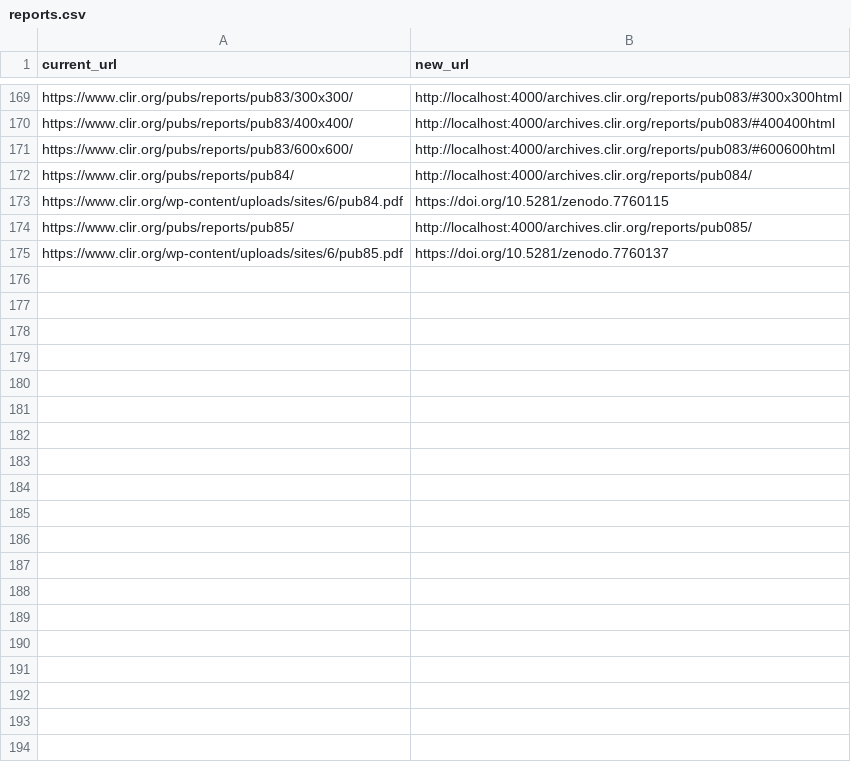
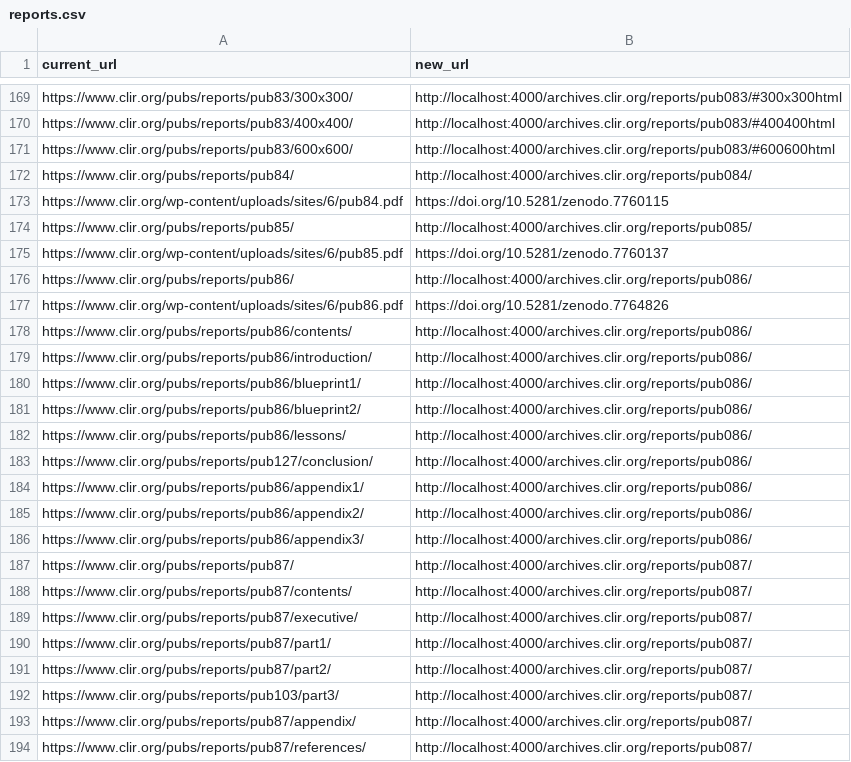
Before and after one commit to waynegraham/archives.clir.org, a CSV file: _data/reports.csv, drawn as a sheet; only a part is shown, gaps mark what is left out; the diff covers the shown part only; the diff names each change by its address in the sheet, - before the commit and + after, or states it on an @@ line.

Commit message:
Additional reports

```diff
--- a/_data/reports.csv
+++ b/_data/reports.csv
+row 176: https://www.clir.org/pubs/reports/pub86/ | http://localhost:4000/archives.clir.org/reports/pub086/
+row 177: https://www.clir.org/wp-content/uploads/sites/6/pub86.pdf | https://doi.org/10.5281/zenodo.7764826
+row 178: https://www.clir.org/pubs/reports/pub86/contents/ | http://localhost:4000/archives.clir.org/reports/pub086/
+row 179: https://www.clir.org/pubs/reports/pub86/introduction/ | http://localhost:4000/archives.clir.org/reports/pub086/
+row 180: https://www.clir.org/pubs/reports/pub86/blueprint1/ | http://localhost:4000/archives.clir.org/reports/pub086/
+row 181: https://www.clir.org/pubs/reports/pub86/blueprint2/ | http://localhost:4000/archives.clir.org/reports/pub086/
+row 182: https://www.clir.org/pubs/reports/pub86/lessons/ | http://localhost:4000/archives.clir.org/reports/pub086/
+row 183: https://www.clir.org/pubs/reports/pub127/conclusion/ | http://localhost:4000/archives.clir.org/reports/pub086/
+row 184: https://www.clir.org/pubs/reports/pub86/appendix1/ | http://localhost:4000/archives.clir.org/reports/pub086/
+row 185: https://www.clir.org/pubs/reports/pub86/appendix2/ | http://localhost:4000/archives.clir.org/reports/pub086/
+row 186: https://www.clir.org/pubs/reports/pub86/appendix3/ | http://localhost:4000/archives.clir.org/reports/pub086/
+row 187: https://www.clir.org/pubs/reports/pub87/ | http://localhost:4000/archives.clir.org/reports/pub087/
+row 188: https://www.clir.org/pubs/reports/pub87/contents/ | http://localhost:4000/archives.clir.org/reports/pub087/
+row 189: https://www.clir.org/pubs/reports/pub87/executive/ | http://localhost:4000/archives.clir.org/reports/pub087/
+row 190: https://www.clir.org/pubs/reports/pub87/part1/ | http://localhost:4000/archives.clir.org/reports/pub087/
+row 191: https://www.clir.org/pubs/reports/pub87/part2/ | http://localhost:4000/archives.clir.org/reports/pub087/
+row 192: https://www.clir.org/pubs/reports/pub103/part3/ | http://localhost:4000/archives.clir.org/reports/pub087/
+row 193: https://www.clir.org/pubs/reports/pub87/appendix/ | http://localhost:4000/archives.clir.org/reports/pub087/
+row 194: https://www.clir.org/pubs/reports/pub87/references/ | http://localhost:4000/archives.clir.org/reports/pub087/
```
Also changed, not shown: 34 added rows elsewhere in this file, 16 other files.
